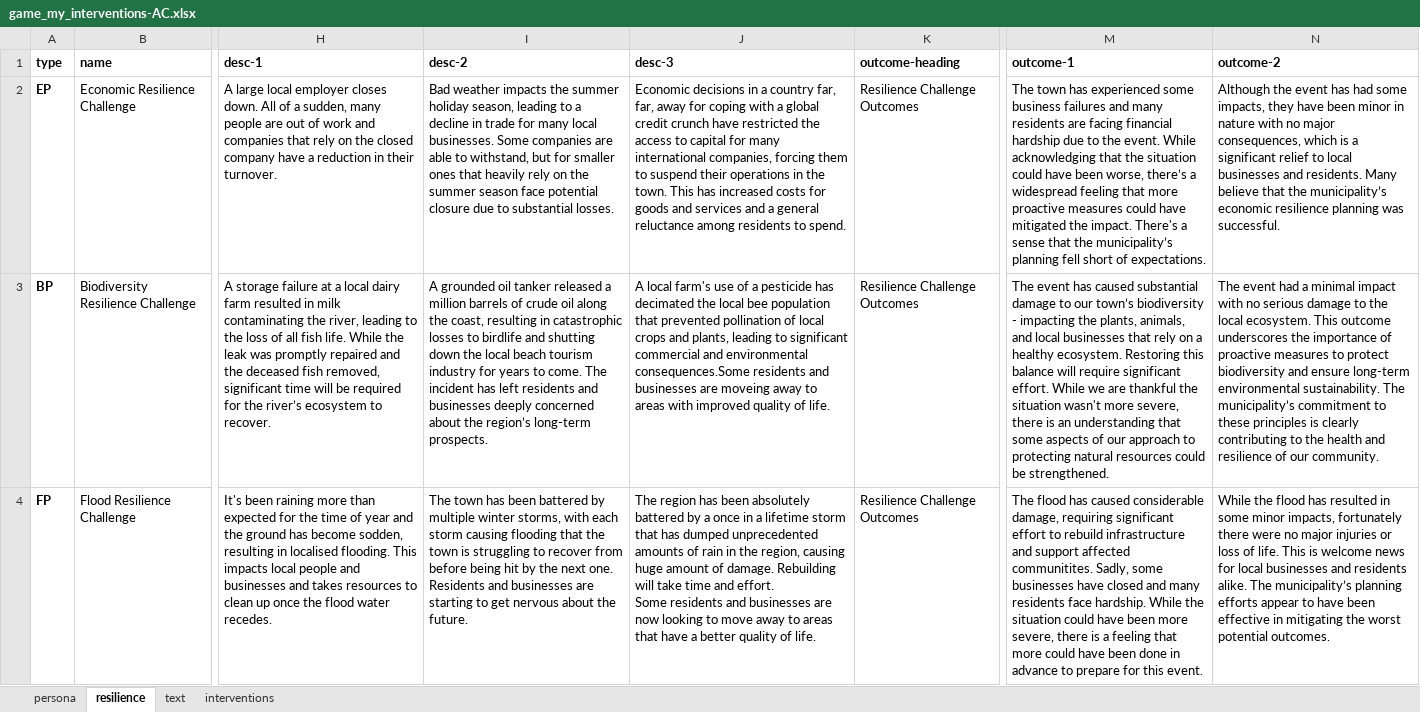
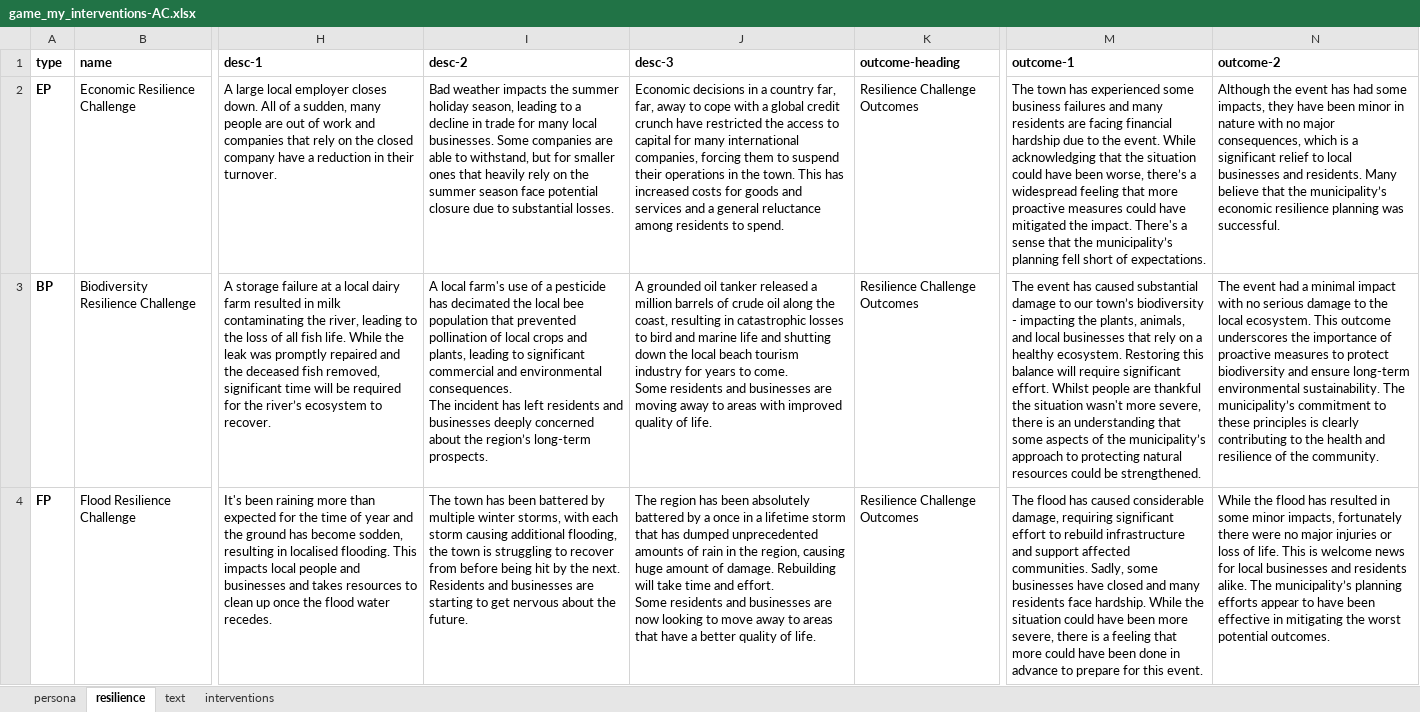
Before and after one commit to arsinoe-serious-game/arsinoe-serious-game.github.io, an Excel workbook: dev/game_my_interventions-AC.xlsx, sheet resilience, drawn as a sheet; only a part is shown, gaps mark what is left out; values as stored, in another font and other column widths than the file's, no borders; ↵ is a line break in a cell; the diff covers the shown part only; the diff names each change by its address in the sheet, - before the commit and + after, or states it on an @@ line.

```diff
--- a/dev/game_my_interventions-AC.xlsx (sheet resilience)
+++ b/dev/game_my_interventions-AC.xlsx (sheet resilience)
-J2 (desc-3): …far, away for coping with a…
+J2 (desc-3): …far, away to cope with a…
-I3 (desc-2): A grounded oil tanker released a million barrels of crude oil along the coast, resulting in catastrophic losses to birdlife and shutting down the local beach tourism industry for years to come. The incident…
+I3 (desc-2): A local farm's use of a pesticide has decimated the local bee population that prevented pollination of local crops and plants, leading to significant commercial and environmental consequences. ↵ The incident…
-J3 (desc-3): A local farm's use of a pesticide has decimated the local bee population that prevented pollination of local crops and plants, leading to significant commercial and environmental consequences.Some residents and businesses are moveing away to…
+J3 (desc-3): A grounded oil tanker released a million barrels of crude oil along the coast, resulting in catastrophic losses to bird and marine life and shutting down the local beach tourism industry for years to come. ↵ Some residents and businesses are moving away to…
-M3 (outcome-1): …significant effort. While we are thankful the situation wasn't more severe, there is an understanding that some aspects of our approach to…
+M3 (outcome-1): …significant effort. Whilst people are thankful the situation wasn't more severe, there is an understanding that some aspects of the municipality’s approach to…
-N3 (outcome-2): …resilience of our community.
+N3 (outcome-2): …resilience of the community.
-I4 (desc-2): …storm causing flooding that the town is struggling to recover from before being hit by the next one. Residents and…
+I4 (desc-2): …storm causing additional flooding, the town is struggling to recover from before being hit by the next. Residents and…
-M4 (outcome-1): …support affected communitites. Sadly, some…
+M4 (outcome-1): …support affected communities. Sadly, some…
```
Also changed, not shown: 4 edited cells elsewhere in this sheet, sheet interventions, sheet persona.
